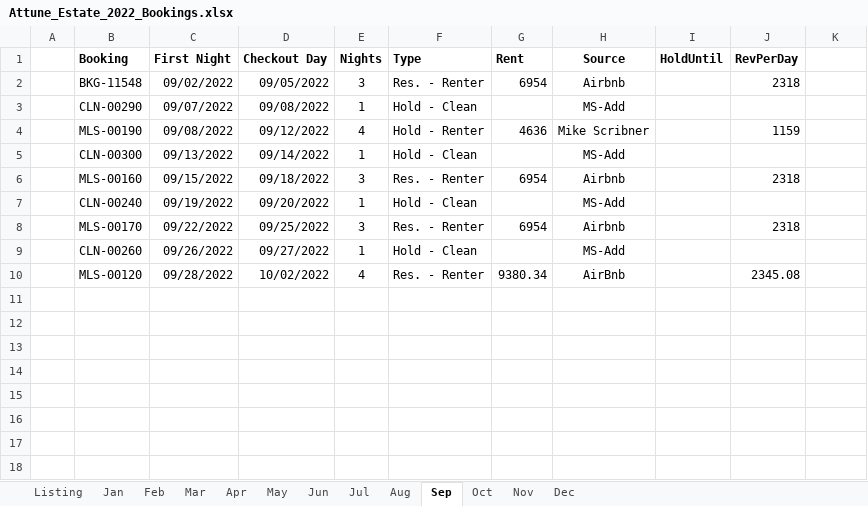
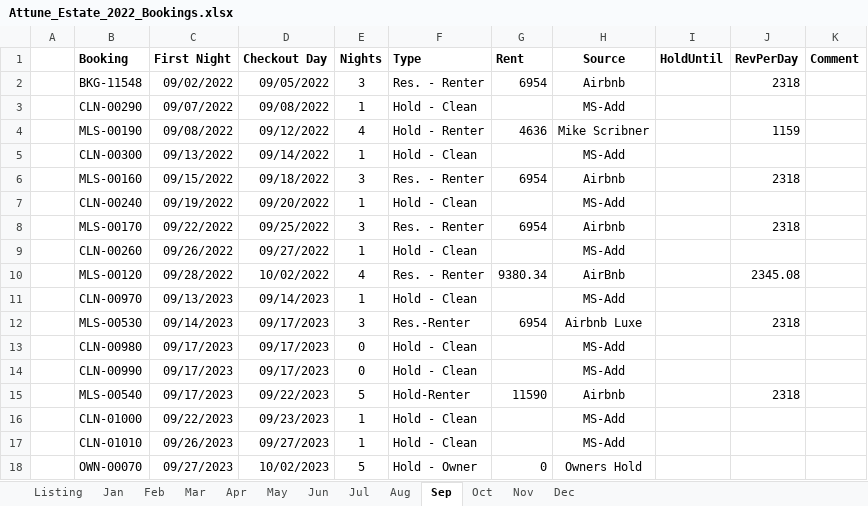
Before and after one commit to kenvenner/ecobee, an Excel workbook: Attune_Estate_2022_Bookings.xlsx, sheet Sep, drawn as a sheet; values as stored, in another font and other column widths than the file's, no borders; the diff names each change by its address in the sheet, - before the commit and + after, or states it on an @@ line.

```diff
--- a/Attune_Estate_2022_Bookings.xlsx (sheet Sep)
+++ b/Attune_Estate_2022_Bookings.xlsx (sheet Sep)
-K1: (empty)
+K1: Comment
+row 11:  | CLN-00970 | 09/13/2023 | 09/14/2023 | 1 | Hold - Clean |  | MS-Add
+row 12:  | MLS-00530 | 09/14/2023 | 09/17/2023 | 3 | Res.-Renter | 6954 | Airbnb Luxe |  | 2318
+row 13:  | CLN-00980 | 09/17/2023 | 09/17/2023 | 0 | Hold - Clean |  | MS-Add
+row 14:  | CLN-00990 | 09/17/2023 | 09/17/2023 | 0 | Hold - Clean |  | MS-Add
+row 15:  | MLS-00540 | 09/17/2023 | 09/22/2023 | 5 | Hold-Renter | 11590 | Airbnb |  | 2318
+row 16:  | CLN-01000 | 09/22/2023 | 09/23/2023 | 1 | Hold - Clean |  | MS-Add
+row 17:  | CLN-01010 | 09/26/2023 | 09/27/2023 | 1 | Hold - Clean |  | MS-Add
+row 18:  | OWN-00070 | 09/27/2023 | 10/02/2023 | 5 | Hold - Owner | 0 | Owners Hold
```
Also changed, not shown: sheet Listing, sheet Dec, sheet Oct, sheet Jun, sheet Feb, sheet Mar, 6 more sheets, 1 other file.
